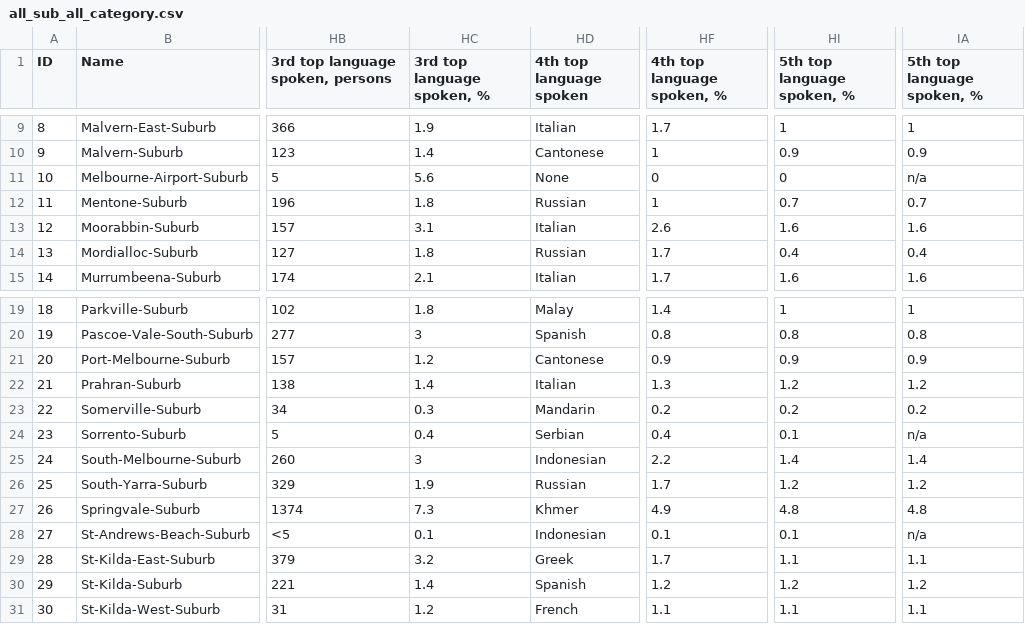
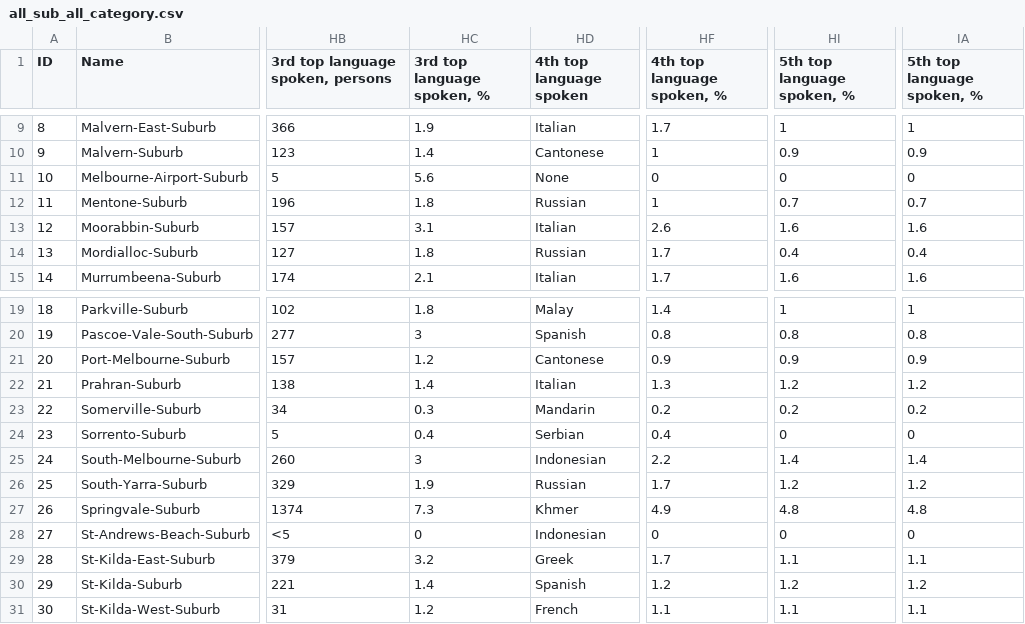
Before and after one commit to templetontsai/mel_sub_ml, a CSV file: all_sub_all_category.csv, drawn as a sheet; only a part is shown, gaps mark what is left out; the diff names each change by its address in the sheet, - before the commit and + after, or states it on an @@ line.

Commit message:
Adding similarity_industry_diversity.py similarity_cultural_diversity.py and some modification of other files

```diff
--- a/all_sub_all_category.csv
+++ b/all_sub_all_category.csv
-IA11 (5th top language spoken, %): n/a
+IA11 (5th top language spoken, %): 0
-HI24 (5th top language spoken, %): 0.1
+HI24 (5th top language spoken, %): 0
-IA24 (5th top language spoken, %): n/a
+IA24 (5th top language spoken, %): 0
-HC28 (3rd top language spoken, %): 0.1
+HC28 (3rd top language spoken, %): 0
-HF28 (4th top language spoken, %): 0.1
+HF28 (4th top language spoken, %): 0
-HI28 (5th top language spoken, %): 0.1
+HI28 (5th top language spoken, %): 0
-IA28 (5th top language spoken, %): n/a
+IA28 (5th top language spoken, %): 0
```
Also changed, not shown: 4 other files.
